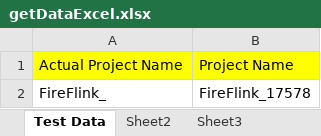
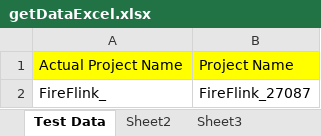
Before and after one commit to TY-vinoth/TestYantra_Framework, an Excel workbook: dataSheet/getDataExcel.xlsx, sheet Test Data, drawn as a sheet; values as stored, in another font and other column widths than the file's, no borders; the diff names each change by its address in the sheet, - before the commit and + after, or states it on an @@ line.

```diff
--- a/dataSheet/getDataExcel.xlsx (sheet Test Data)
+++ b/dataSheet/getDataExcel.xlsx (sheet Test Data)
-B2: FireFlink_17578
+B2: FireFlink_27087
```
Also changed, not shown: 5 other files.
